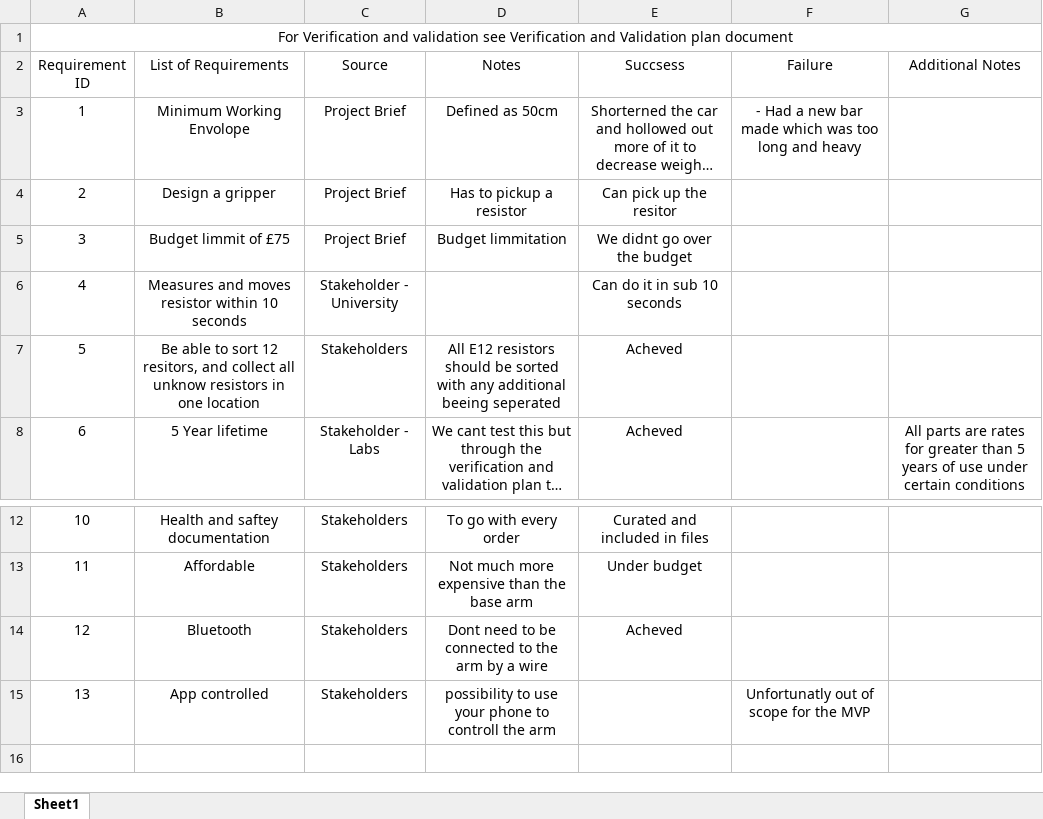
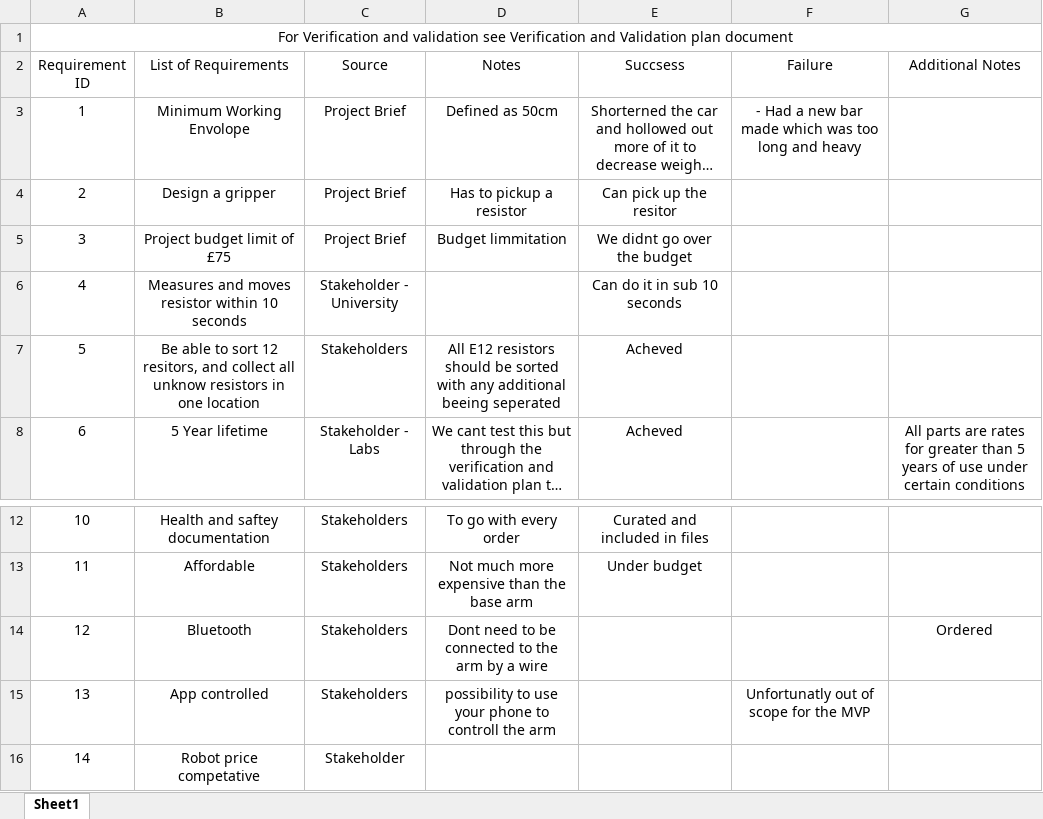
Before and after one commit to rodneyrodneybristol/GDIP_ROBOT, an Excel workbook: Project Management/Requirements list.xlsx, sheet Sheet1, drawn as a sheet; only a part is shown, gaps mark what is left out; long unchanged cells end in …; values as stored, in another font and other column widths than the file's, no borders; the diff names each change by its address in the sheet, - before the commit and + after, or states it on an @@ line.

```diff
--- a/Project Management/Requirements list.xlsx (sheet Sheet1)
+++ b/Project Management/Requirements list.xlsx (sheet Sheet1)
-B5 (List of Requirements): Budget limmit of £75
+B5 (List of Requirements): Project budget limit of £75
-E14 (Succsess): Acheved
+E14 (Succsess): (empty)
-G14 (Additional Notes): (empty)
+G14 (Additional Notes): Ordered
+row 16: 14 | Robot price competative | Stakeholder
```
Also changed, not shown: Project Management/Verification and validation plan.xlsx.
